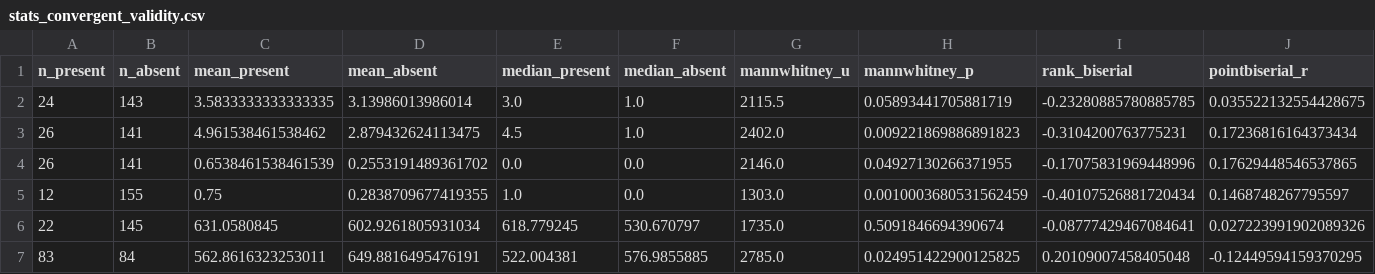
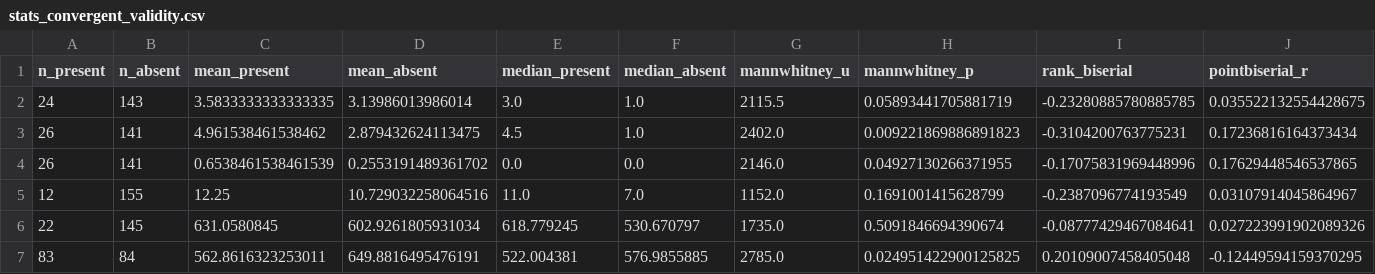
Before and after one commit to bing-j/nonogram-difficulty, a CSV file: riyad-analysis/derived/stats_convergent_validity.csv, drawn as a sheet; only a part is shown; removed rows and columns are numbered as before the commit, all else as after; rows hold the shown columns only; the diff names each change by its address in the sheet, - before the commit and + after, or states it on an @@ line.

```diff
--- a/riyad-analysis/derived/stats_convergent_validity.csv
+++ b/riyad-analysis/derived/stats_convergent_validity.csv
-row 5: 12 | 155 | 0.75 | 0.2838709677419355 | 1.0 | 0.0 | 1303.0 | 0.0010003680531562459 | -0.40107526881720434 | 0.1468748267795597
+row 5: 12 | 155 | 12.25 | 10.729032258064516 | 11.0 | 7.0 | 1152.0 | 0.1691001415628799 | -0.2387096774193549 | 0.03107914045864967
```
Also changed, not shown: riyad-analysis/derived/stats_expertise_vs_outcomes.csv, 58 other files.
